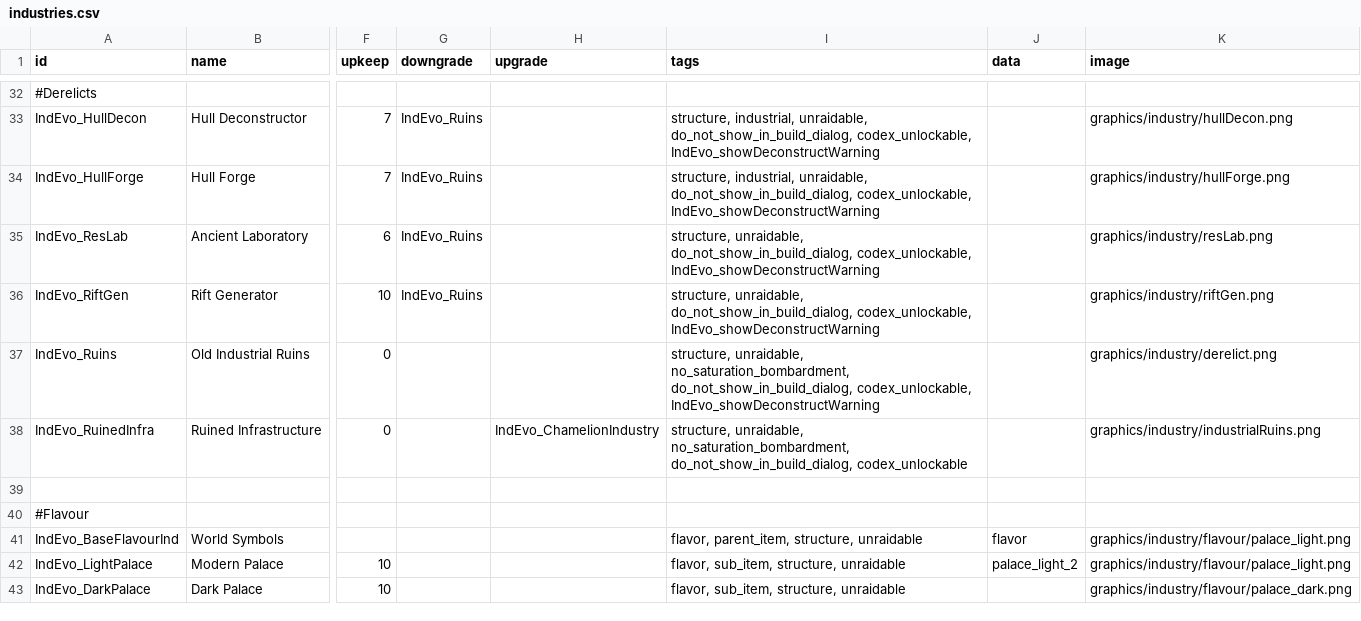
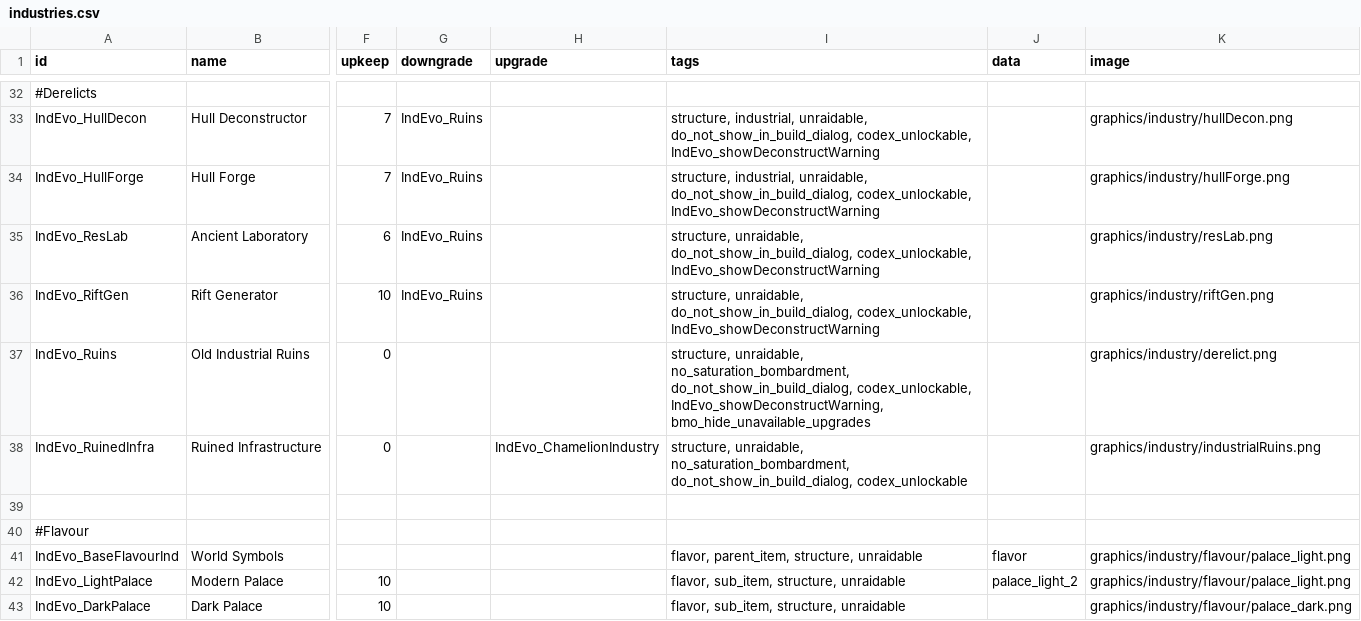
Before and after one commit to SirHartley/Industrial.Evolution, a CSV file: data/campaign/industries.csv, drawn as a sheet; only a part is shown, gaps mark what is left out; the diff names each change by its address in the sheet, - before the commit and + after, or states it on an @@ line.

Commit message:
tag ruins for bmo upgrade filter

```diff
--- a/data/campaign/industries.csv
+++ b/data/campaign/industries.csv
-I37 (tags): …do_not_show_in_build_dialog, codex_unlockable, IndEvo_showDeconstructWarning
+I37 (tags): …do_not_show_in_build_dialog, codex_unlockable, IndEvo_showDeconstructWarning, bmo_hide_unavailable_upgrades
```
Also changed, not shown: 2 other files.
